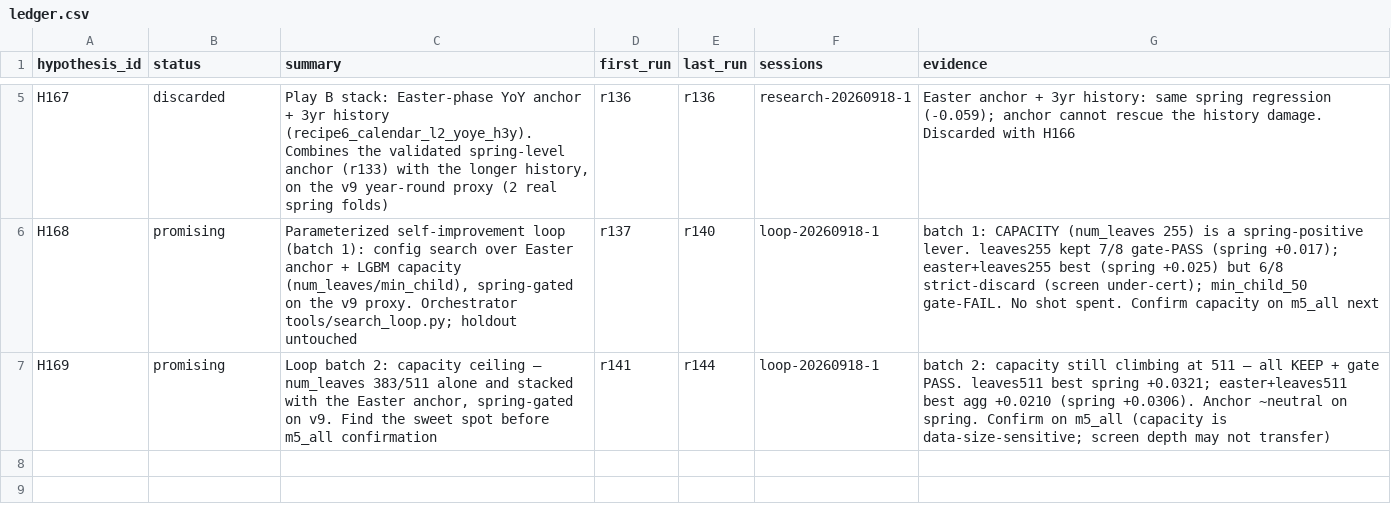
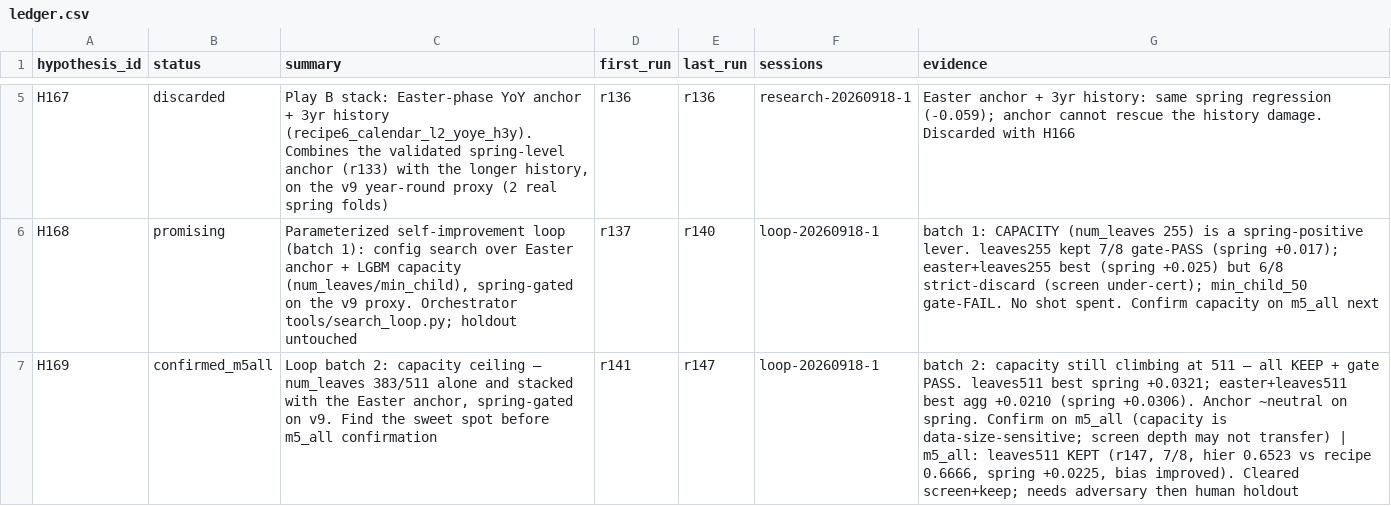
Before and after one commit to rslayer/kepler, a CSV file: hypotheses/m5_screen/ledger.csv, drawn as a sheet; only a part is shown, gaps mark what is left out; the diff names each change by its address in the sheet, - before the commit and + after, or states it on an @@ line.

Commit message:
r147: capacity lever (leaves511) KEPT on m5_all — hier 0.6523 vs recipe 0.6666 (+0.0142, 7/8), spring +0.0225, bias improved. Cleared screen+m5_all keep; strongest champion candidate, needs adversary (Part C) + human holdout shot

```diff
--- a/hypotheses/m5_screen/ledger.csv
+++ b/hypotheses/m5_screen/ledger.csv
-B7 (status): promising
+B7 (status): confirmed_m5all
-E7 (last_run): r144
+E7 (last_run): r147
-G7 (evidence): …not transfer)
+G7 (evidence): …not transfer) | m5_all: leaves511 KEPT (r147, 7/8, hier 0.6523 vs recipe 0.6666, spring +0.0225, bias improved). Cleared screen+keep; needs adversary then human holdout
```
Also changed, not shown: 1 other file.
